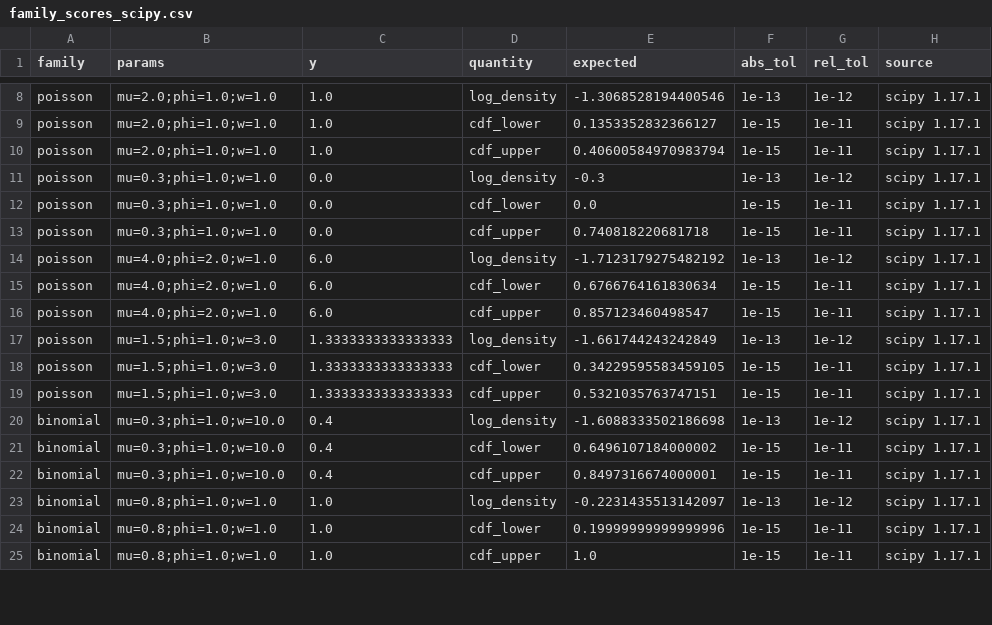
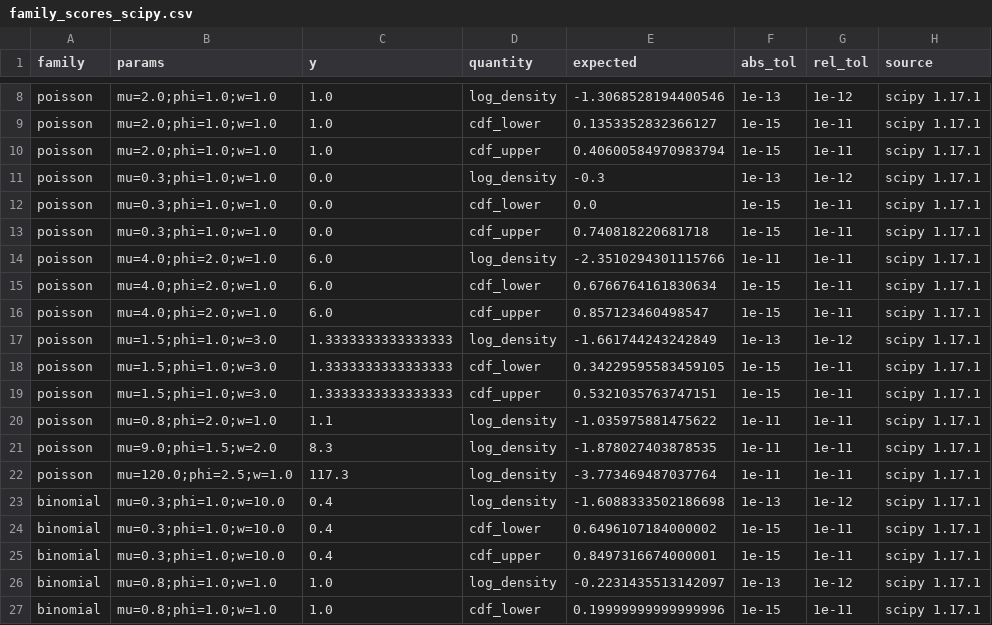
Before and after one commit to EKtheSage/prospicio, a CSV file: validation/reference/family_scores_scipy.csv, drawn as a sheet; only a part is shown, gaps mark what is left out; the shorter side is filled out with more unchanged rows.

```diff
--- a/validation/reference/family_scores_scipy.csv
+++ b/validation/reference/family_scores_scipy.csv
@@ -13,3 +13,3 @@ poisson,mu=0.3;phi=1.0;w=1.0,0.0,cdf_lower,0.0,1e-15,1e-11,scipy 1.17.1
 poisson,mu=0.3;phi=1.0;w=1.0,0.0,cdf_upper,0.740818220681718,1e-15,1e-11,scipy 1.17.1
-poisson,mu=4.0;phi=2.0;w=1.0,6.0,log_density,-1.7123179275482192,1e-13,1e-12,scipy 1.17.1
+poisson,mu=4.0;phi=2.0;w=1.0,6.0,log_density,-2.3510294301115766,1e-11,1e-11,scipy 1.17.1
 poisson,mu=4.0;phi=2.0;w=1.0,6.0,cdf_lower,0.6766764161830634,1e-15,1e-11,scipy 1.17.1
@@ -19,2 +19,5 @@ poisson,mu=1.5;phi=1.0;w=3.0,1.3333333333333333,cdf_lower,0.34229595583459105,1e
 poisson,mu=1.5;phi=1.0;w=3.0,1.3333333333333333,cdf_upper,0.5321035763747151,1e-15,1e-11,scipy 1.17.1
+poisson,mu=0.8;phi=2.0;w=1.0,1.1,log_density,-1.035975881475622,1e-11,1e-11,scipy 1.17.1
+poisson,mu=9.0;phi=1.5;w=2.0,8.3,log_density,-1.878027403878535,1e-11,1e-11,scipy 1.17.1
+poisson,mu=120.0;phi=2.5;w=1.0,117.3,log_density,-3.773469487037764,1e-11,1e-11,scipy 1.17.1
 binomial,mu=0.3;phi=1.0;w=10.0,0.4,log_density,-1.6088333502186698,1e-13,1e-12,scipy 1.17.1
```
Also changed, not shown: 2 other files.
